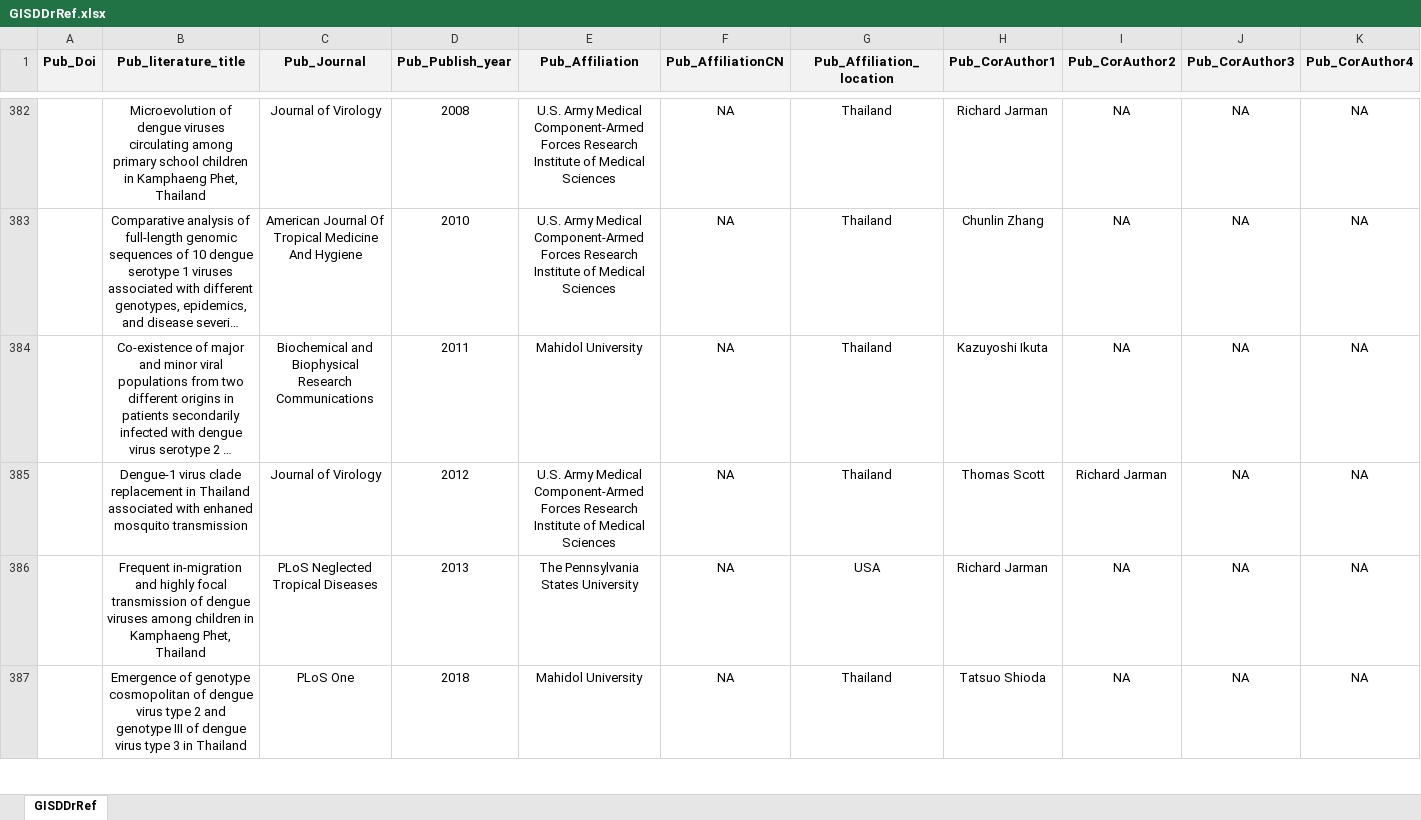
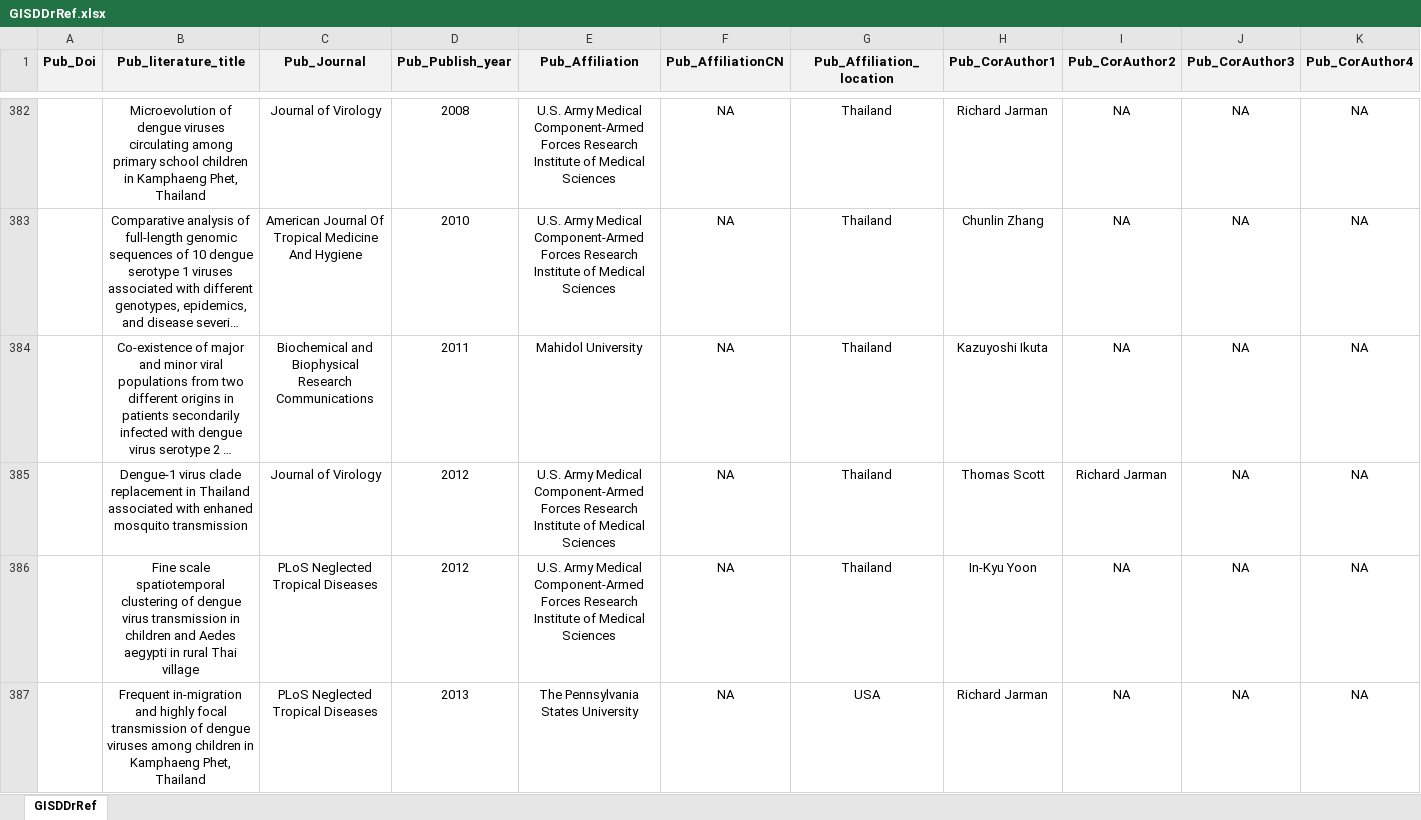
Before and after one commit to GuoXiang9399/GISDDrRef, an Excel workbook: Data/GISDDrRef.xlsx, sheet GISDDrRef, drawn as a sheet; only a part is shown, gaps mark what is left out; the shorter side is filled out with more unchanged rows; long unchanged cells end in …; values as stored, in another font and other column widths than the file's, no borders; rows hold the shown columns only; the diff covers the shown part only; the diff names each change by its address in the sheet, - before the commit and + after, or states it on an @@ line.

Commit message:
Update GISDDrRef.xlsx

```diff
--- a/Data/GISDDrRef.xlsx (sheet GISDDrRef)
+++ b/Data/GISDDrRef.xlsx (sheet GISDDrRef)
+row 386:  | Fine scale spatiotemporal clustering of dengue virus transmission in children and Aedes aegypti in rural Thai village | PLoS Neglected Tropical Diseases | 2012 | U.S. Army Medical Component-Armed Forces Research Institute of Medical Sciences | NA | Thailand | In-Kyu Yoon | NA | NA | NA
```
Also changed, not shown: 1 added row elsewhere in this sheet.
